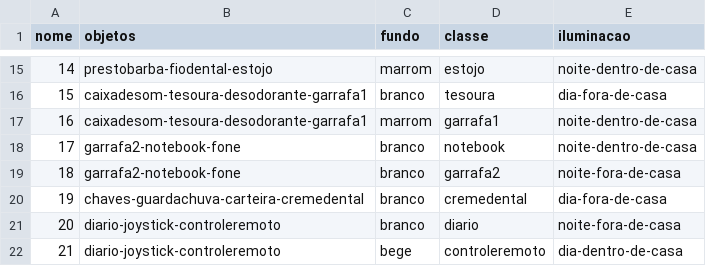
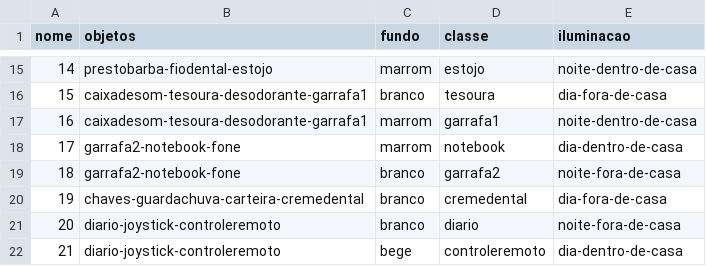
Before and after one commit to eike012/mac0417, a CSV file: EP1/ep1.csv, drawn as a sheet; only a part is shown, gaps mark what is left out.

Commit message:
add csv for class detailed table

```diff
--- a/EP1/ep1.csv
+++ b/EP1/ep1.csv
@@ -17,3 +17,3 @@ nome,objetos,fundo,classe,iluminacao
 16,caixadesom-tesoura-desodorante-garrafa1,marrom,garrafa1,noite-dentro-de-casa
-17,garrafa2-notebook-fone,branco,notebook,noite-dentro-de-casa
+17,garrafa2-notebook-fone,marrom,notebook,dia-dentro-de-casa
 18,garrafa2-notebook-fone,branco,garrafa2,noite-fora-de-casa
```
Also changed, not shown: 1 other file.
